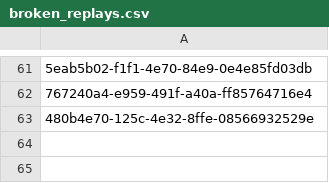
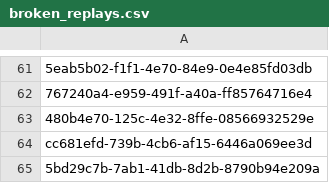
Before and after one commit to cgadski/autotude, a CSV file: stats_db/csv/broken_replays.csv, drawn as a sheet; only a part is shown, gaps mark what is left out; the diff names each change by its address in the sheet, - before the commit and + after, or states it on an @@ line.

Commit message:
mysterious broken replays

```diff
--- a/stats_db/csv/broken_replays.csv
+++ b/stats_db/csv/broken_replays.csv
+row 64: cc681efd-739b-4cb6-af15-6446a069ee3d
+row 65: 5bd29c7b-7ab1-41db-8d2b-8790b94e209a
```
Also changed, not shown: 2 other files.
